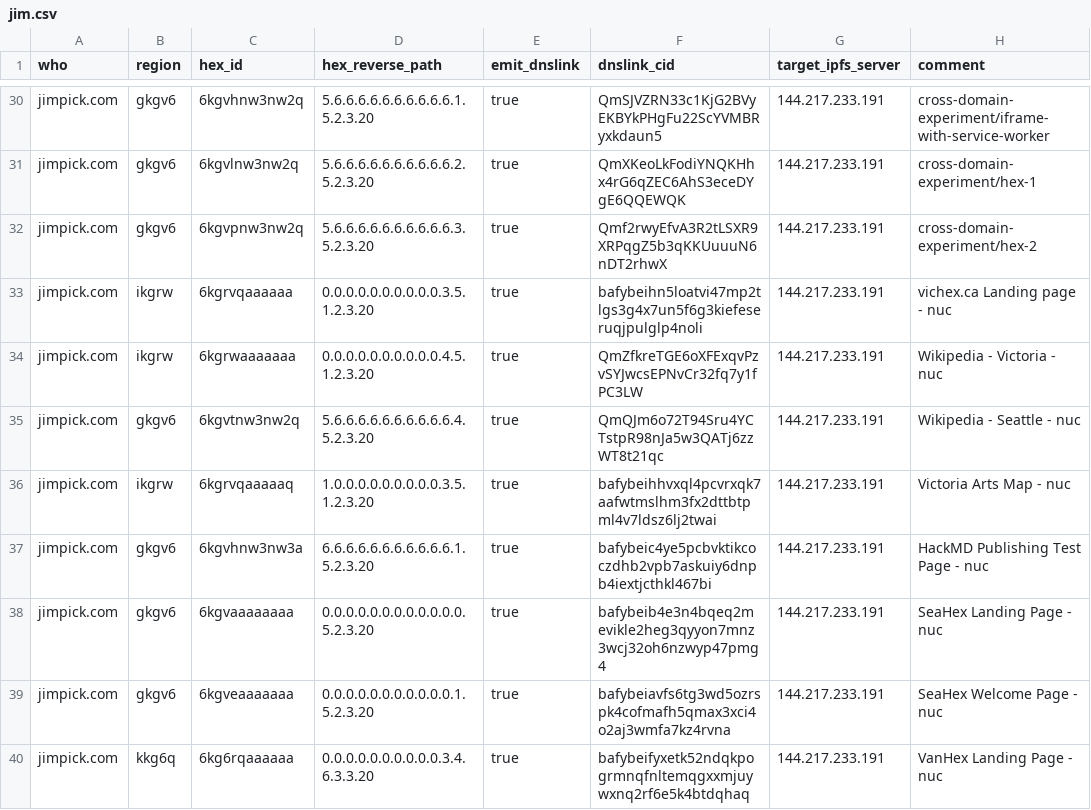
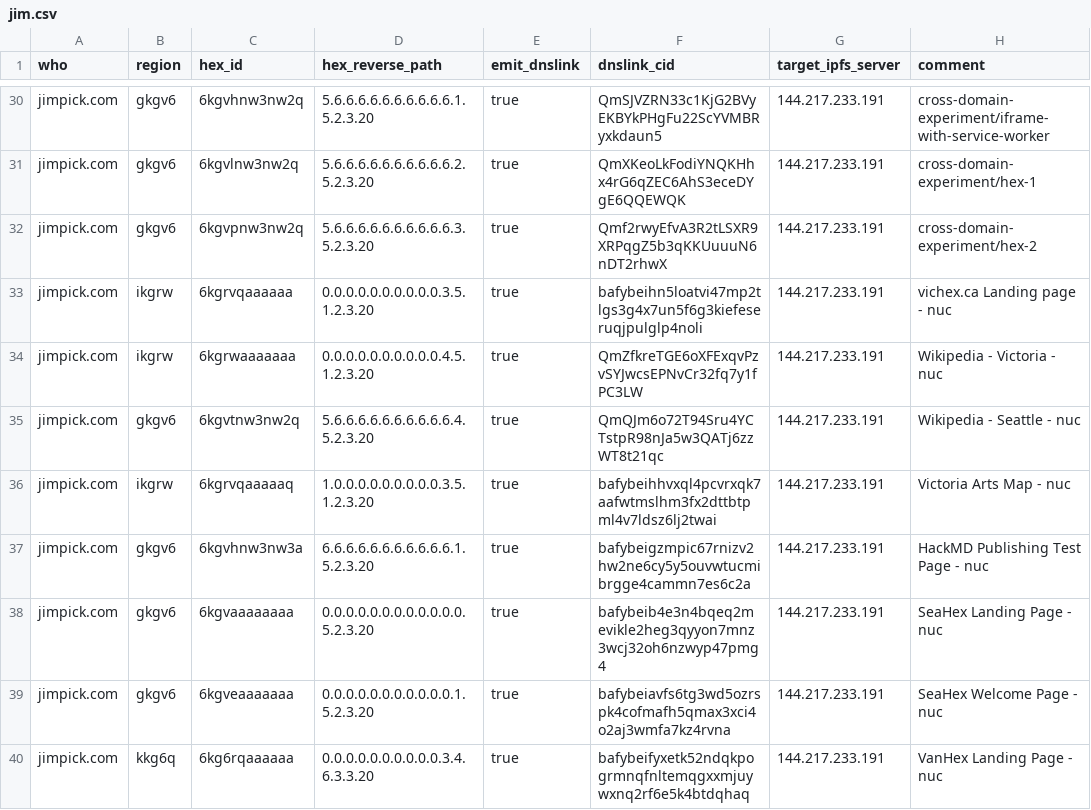
Before and after one commit to hexcamp/hexcamp-coredns-sites, a CSV file: jim.csv, drawn as a sheet; only a part is shown, gaps mark what is left out.

Commit message:
Updated from hackmd-updater

```diff
--- a/jim.csv
+++ b/jim.csv
@@ -36,3 +36,3 @@ jimpick.com,gkgv6,6kgvtnw3nw2q,5.6.6.6.6.6.6.6.6.6.6.4.5.2.3.20,true,QmQJm6o72T9
 jimpick.com,ikgrw,6kgrvqaaaaaq,1.0.0.0.0.0.0.0.0.0.3.5.1.2.3.20,true,bafybeihhvxql4pcvrxqk7aafwtmslhm3fx2dttbtpml4v7ldsz6lj2twai,144.217.233.191,Victoria Arts Map - nuc
-jimpick.com,gkgv6,6kgvhnw3nw3a,6.6.6.6.6.6.6.6.6.6.6.1.5.2.3.20,true,bafybeic4ye5pcbvktikcoczdhb2vpb7askuiy6dnpb4iextjcthkl467bi,144.217.233.191,HackMD Publishing Test Page - nuc
+jimpick.com,gkgv6,6kgvhnw3nw3a,6.6.6.6.6.6.6.6.6.6.6.1.5.2.3.20,true,bafybeigzmpic67rnizv2hw2ne6cy5y5ouvwtucmibrgge4cammn7es6c2a,144.217.233.191,HackMD Publishing Test Page - nuc
 jimpick.com,gkgv6,6kgvaaaaaaaa,0.0.0.0.0.0.0.0.0.0.0.0.5.2.3.20,true,bafybeib4e3n4bqeq2mevikle2heg3qyyon7mnz3wcj32oh6nzwyp47pmg4,144.217.233.191,SeaHex Landing Page - nuc
```
